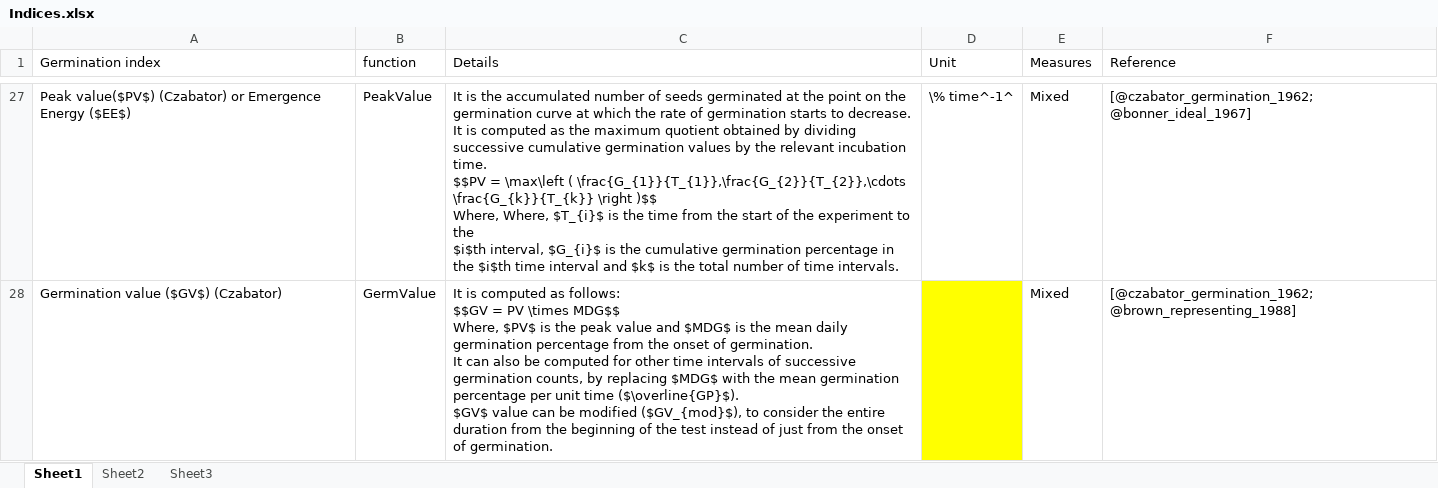
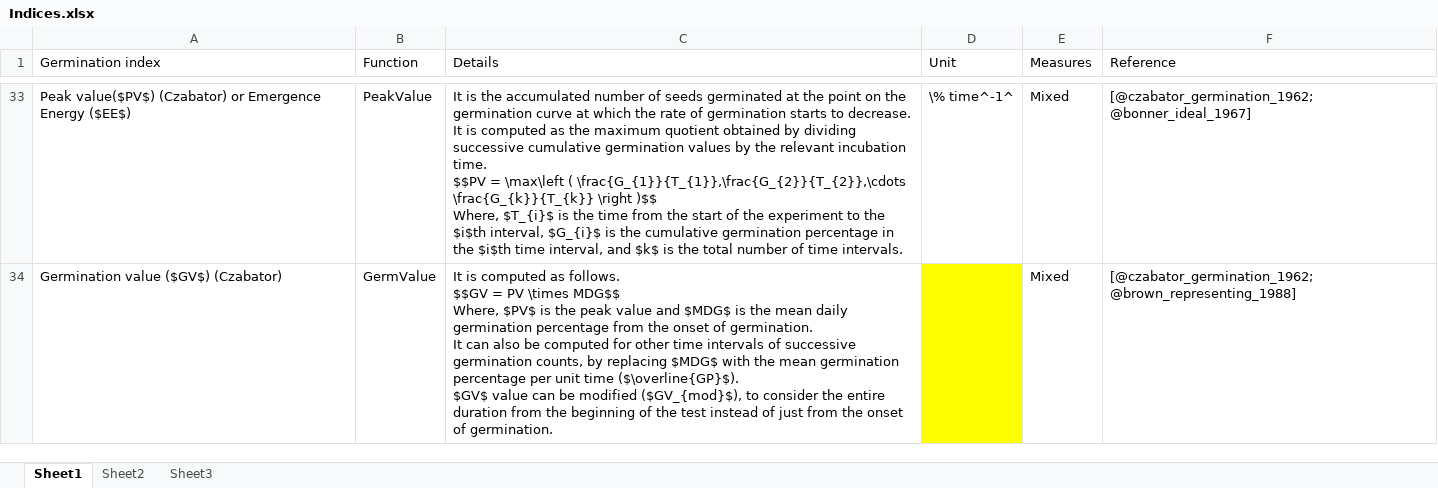
Before and after one commit to aravind-j/germinationmetrics, an Excel workbook: vignettes/Indices.xlsx, sheet Sheet1, drawn as a sheet; only a part is shown, gaps mark what is left out; values as stored, in another font and other column widths than the file's, no borders; addresses are those after the commit; ↵ is a line break in a cell; the diff covers the shown part only; the diff names each change by its address in the sheet, - before the commit and + after, or states it on an @@ line.

```diff
--- a/vignettes/Indices.xlsx (sheet Sheet1)
+++ b/vignettes/Indices.xlsx (sheet Sheet1)
-B1: function
+B1: Function
-C33 (Details): …)$$ ↵ Where, Where, $T_{i}$ is the time from the start of the experiment to the ↵ $i$th interval, $G_{i}$ is the cumulative germination percentage in the $i$th time interval and $k$…
+C33 (Details): …)$$ ↵ Where, $T_{i}$ is the time from the start of the experiment to the ↵ $i$th interval, $G_{i}$ is the cumulative germination percentage in the $i$th time interval, and $k$…
-C34 (Details): …computed as follows: ↵ $$GV =…
+C34 (Details): …computed as follows. ↵ $$GV =…
```
Also changed, not shown: 6 added rows and 31 edited cells elsewhere in this sheet, sheet Sheet2, 25 other files.
